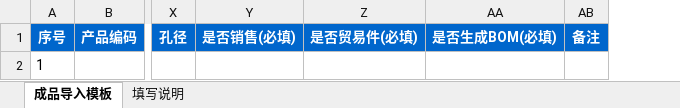
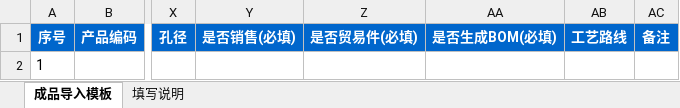
Before and after one commit to huzhiyuhuzhiyu/api-doc-lookup, an Excel workbook: public/static/成品导入模板.xlsx, sheet 成品导入模板, drawn as a sheet; only a part is shown, gaps mark what is left out; values as stored, in another font and other column widths than the file's, no borders; the diff names each change by its address in the sheet, - before the commit and + after, or states it on an @@ line.

```diff
--- a/public/static/成品导入模板.xlsx (sheet 成品导入模板)
+++ b/public/static/成品导入模板.xlsx (sheet 成品导入模板)
+column AB, row 1: 工艺路线
```
Also changed, not shown: 10 other files.
